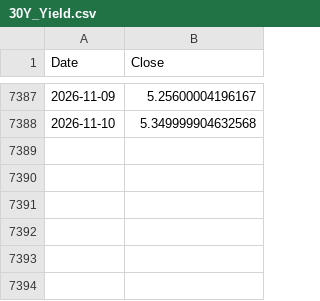
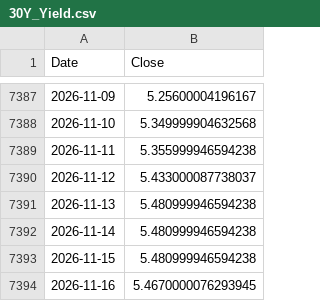
Before and after one commit to peter-c9/macro-yield-dashboard, a CSV file: data/30Y_Yield.csv, drawn as a sheet; only a part is shown, gaps mark what is left out.

```diff
--- a/data/30Y_Yield.csv
+++ b/data/30Y_Yield.csv
@@ -7388 +7388,7 @@ Date,Close
 2026-11-10,5.349999904632568
+2026-11-11,5.355999946594238
+2026-11-12,5.433000087738037
+2026-11-13,5.480999946594238
+2026-11-14,5.480999946594238
+2026-11-15,5.480999946594238
+2026-11-16,5.4670000076293945
```
Also changed, not shown: data/10Y_Yield.csv, data/Bitcoin_IBIT.csv, 5 other files.
